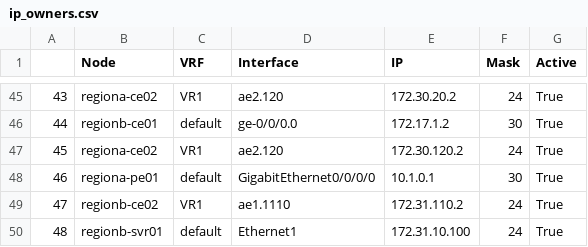
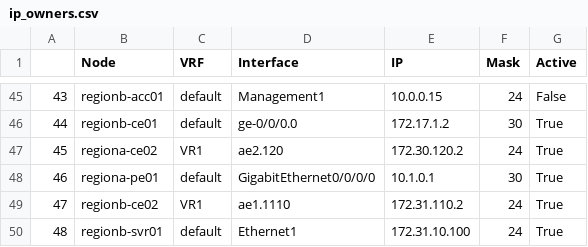
Before and after one commit to ool-mddo/netomox-exp, a CSV file: models/pushed_configs/mddo_network/ip_owners.csv, drawn as a sheet; only a part is shown, gaps mark what is left out; the diff covers the shown part only.

```diff
--- a/models/pushed_configs/mddo_network/ip_owners.csv
+++ b/models/pushed_configs/mddo_network/ip_owners.csv
@@ -45,2 +45,2 @@
-43,regiona-ce02,VR1,ae2.120,172.30.20.2,24,True
+43,regionb-acc01,default,Management1,10.0.0.15,24,False
 44,regionb-ce01,default,ge-0/0/0.0,172.17.1.2,30,True
```
Also changed, not shown: 90 edited cells elsewhere in this file, models/pushed_configs/mddo_network/interface_props.csv, 11 other files.
